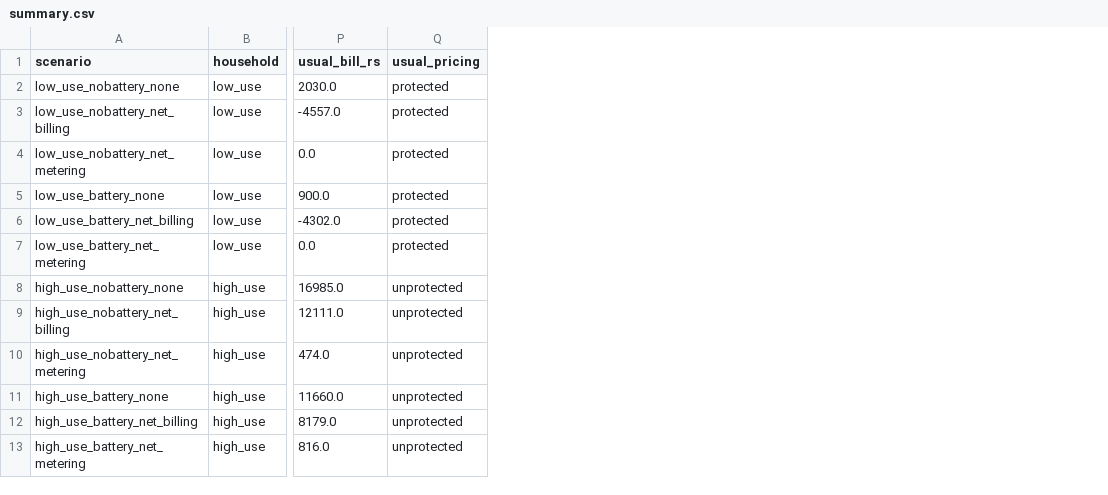
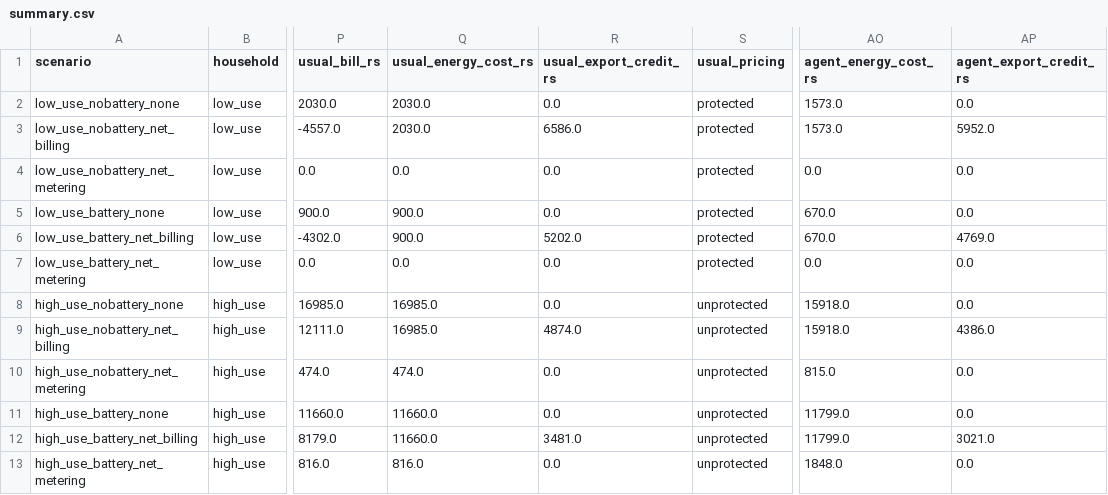
Before and after one commit to bismahjavedhussain/SolarHomeAgent, a CSV file: results/summary.csv, drawn as a sheet; only a part is shown, gaps mark what is left out; the diff names each change by its address in the sheet, - before the commit and + after, or states it on an @@ line.

Commit message:
M5: Streamlit demo app
Sidebar switches for household, battery, export mode, solar size and power
cuts; metric cards comparing usual with agent; day chart with a day picker;
month chart with the 200-unit line; and the agent's message feed for the
selected day. Runs from cached weather, no API calls.

Verified with streamlit.testing AppTest: the script runs with zero exceptions
and every switch re-runs cleanly.

Bills are no longer shown netted. Under net billing the netted figure read
'Estimated bill: Rs -4,099', presenting a contested Rs 11/unit rate as a cash
payout. Cost of units bought and export credit are now separate, with the
rate's status stated. Added energy_cost_rs and export_credit_rs to metrics.

The app also surfaces the units-bought-vs-load-served trade-off automatically
whenever the agent buys more units than usual behaviour.

```diff
--- a/results/summary.csv
+++ b/results/summary.csv
+column Q (usual_energy_cost_rs), rows 2-13: 2030.0 | 2030.0 | 0.0 | 900.0 | 900.0 | 0.0 | 16985.0 | 16985.0 | 474.0 | 11660.0 | 11660.0 | 816.0
+column R (usual_export_credit_rs), rows 2-13: 0.0 | 6586.0 | 0.0 | 0.0 | 5202.0 | 0.0 | 0.0 | 4874.0 | 0.0 | 0.0 | 3481.0 | 0.0
+column AO (agent_energy_cost_rs), rows 2-13: 1573.0 | 1573.0 | 0.0 | 670.0 | 670.0 | 0.0 | 15918.0 | 15918.0 | 815.0 | 11799.0 | 11799.0 | 1848.0
+column AP (agent_export_credit_rs), rows 2-13: 0.0 | 5952.0 | 0.0 | 0.0 | 4769.0 | 0.0 | 0.0 | 4386.0 | 0.0 | 0.0 | 3021.0 | 0.0
```
Also changed, not shown: 3 other files.
